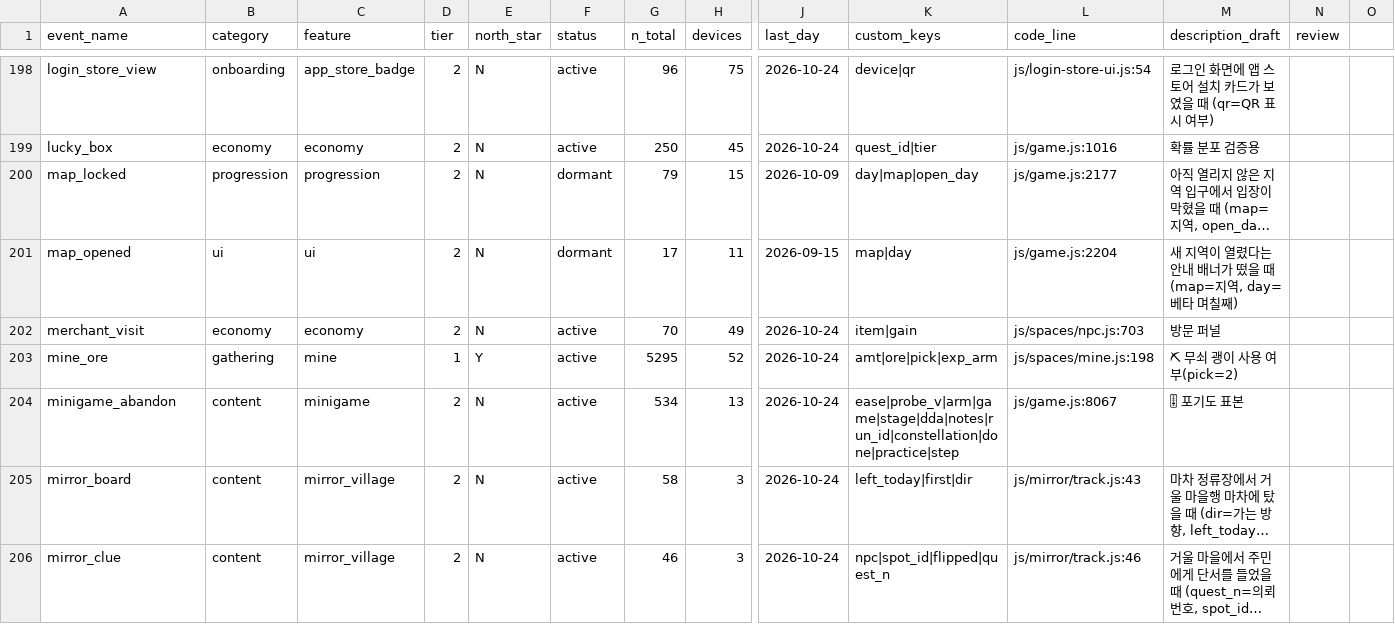
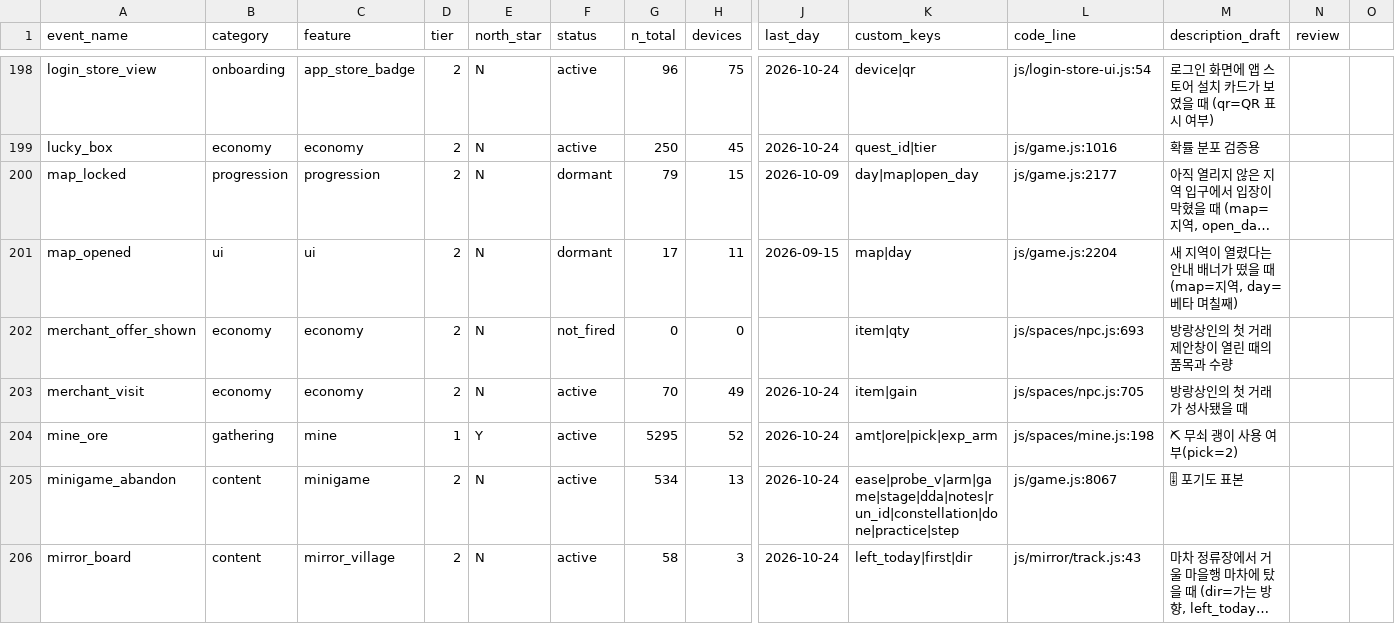
Before and after one commit to UICHEOL-HWANG/calm_forest, a CSV file: docs/analysis/event-taxonomy.csv, drawn as a sheet; only a part is shown, gaps mark what is left out; the shorter side is filled out with more unchanged rows; long unchanged cells end in …; addresses are those after the commit; rows hold the shown columns only; the diff names each change by its address in the sheet, - before the commit and + after, or states it on an @@ line.

Commit message:
Track welcome merchant offer impressions on all platforms

```diff
--- a/docs/analysis/event-taxonomy.csv
+++ b/docs/analysis/event-taxonomy.csv
+row 202: merchant_offer_shown | economy | economy | 2 | N | not_fired | 0 | 0 |  | item|qty | js/spaces/npc.js:693 | 방랑상인의 첫 거래 제안창이 열린 때의 품목과 수량
-L203 (code_line): js/spaces/npc.js:703
+L203 (code_line): js/spaces/npc.js:705
-M203 (description_draft): 방문 퍼널
+M203 (description_draft): 방랑상인의 첫 거래가 성사됐을 때
```
Also changed, not shown: 3 other files.
